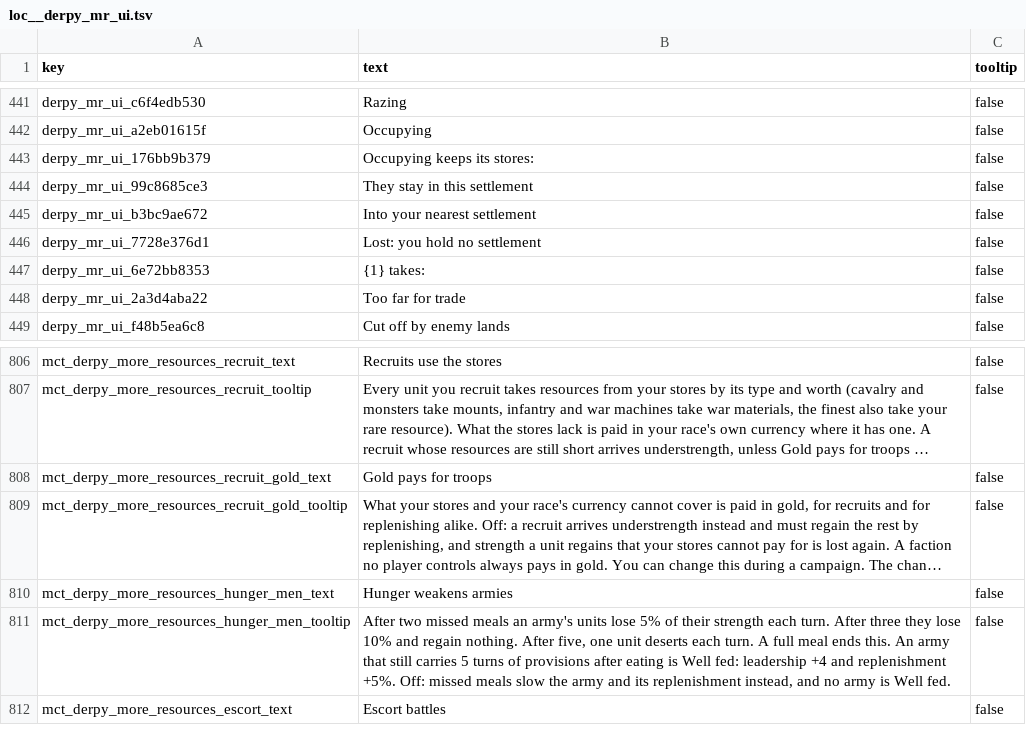
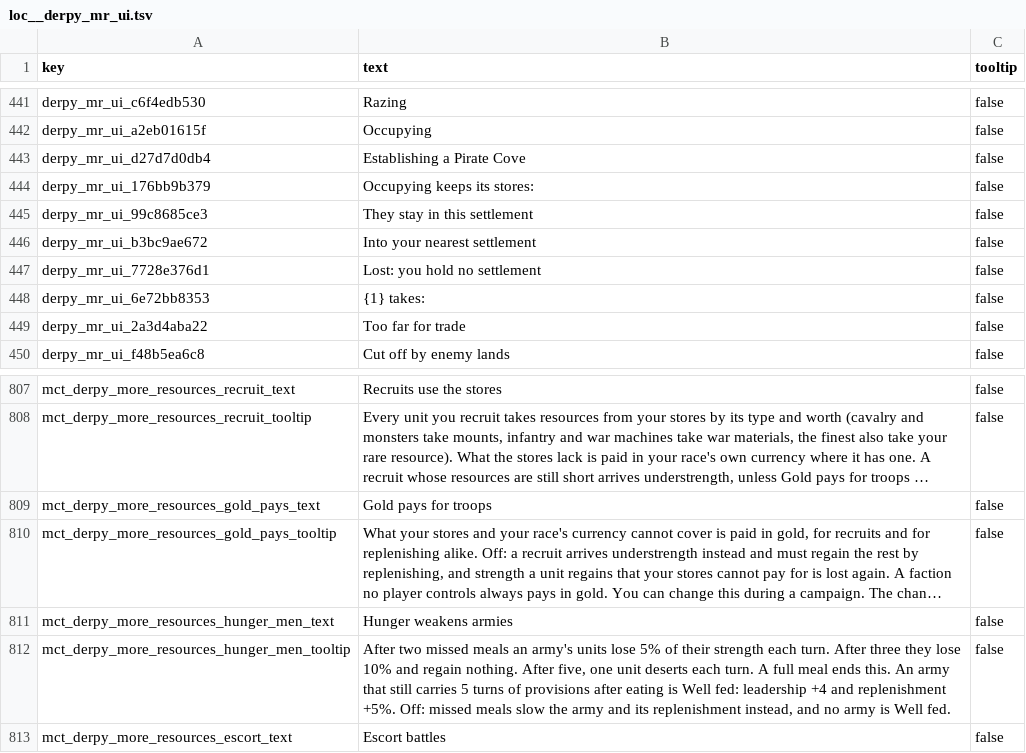
Before and after one commit to DerpyNewb/derpy-resource-overhaul, a TSV file: Modding Files/source/resource_overhaul/loc__derpy_mr_ui.tsv, drawn as a sheet; only a part is shown, gaps mark what is left out; long unchanged cells end in …; addresses are those after the commit; the diff names each change by its address in the sheet, - before the commit and + after, or states it on an @@ line.

```diff
--- a/Modding Files/source/resource_overhaul/loc__derpy_mr_ui.tsv
+++ b/Modding Files/source/resource_overhaul/loc__derpy_mr_ui.tsv
+row 443: derpy_mr_ui_d27d7d0db4 | Establishing a Pirate Cove | false
-A809 (key): mct_derpy_more_resources_recruit_gold_text
+A809 (key): mct_derpy_more_resources_gold_pays_text
-A810 (key): mct_derpy_more_resources_recruit_gold_tooltip
+A810 (key): mct_derpy_more_resources_gold_pays_tooltip
```
Also changed, not shown: Modding Files/source/resource_overhaul/translation/english.tsv, 12 other files.
